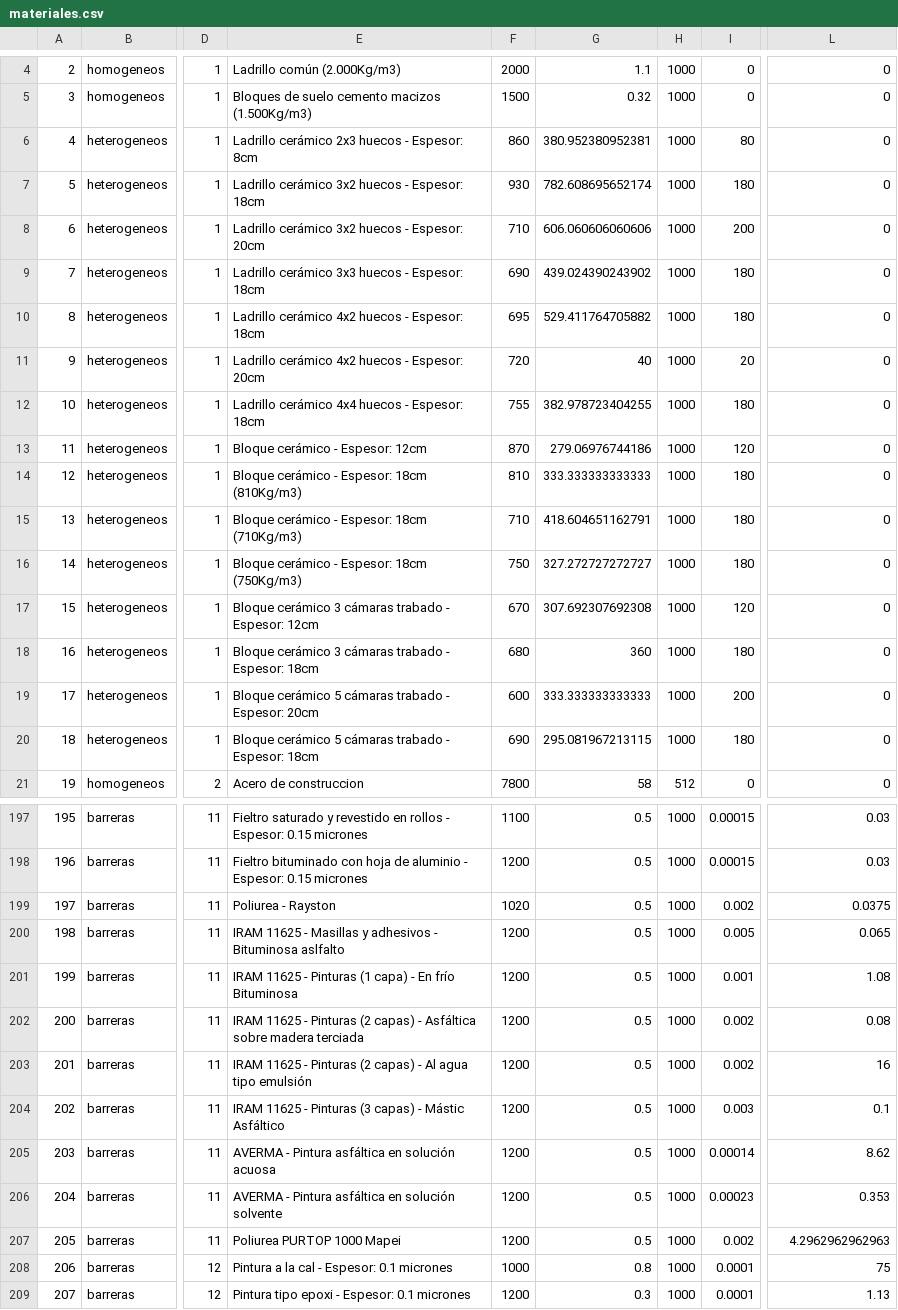
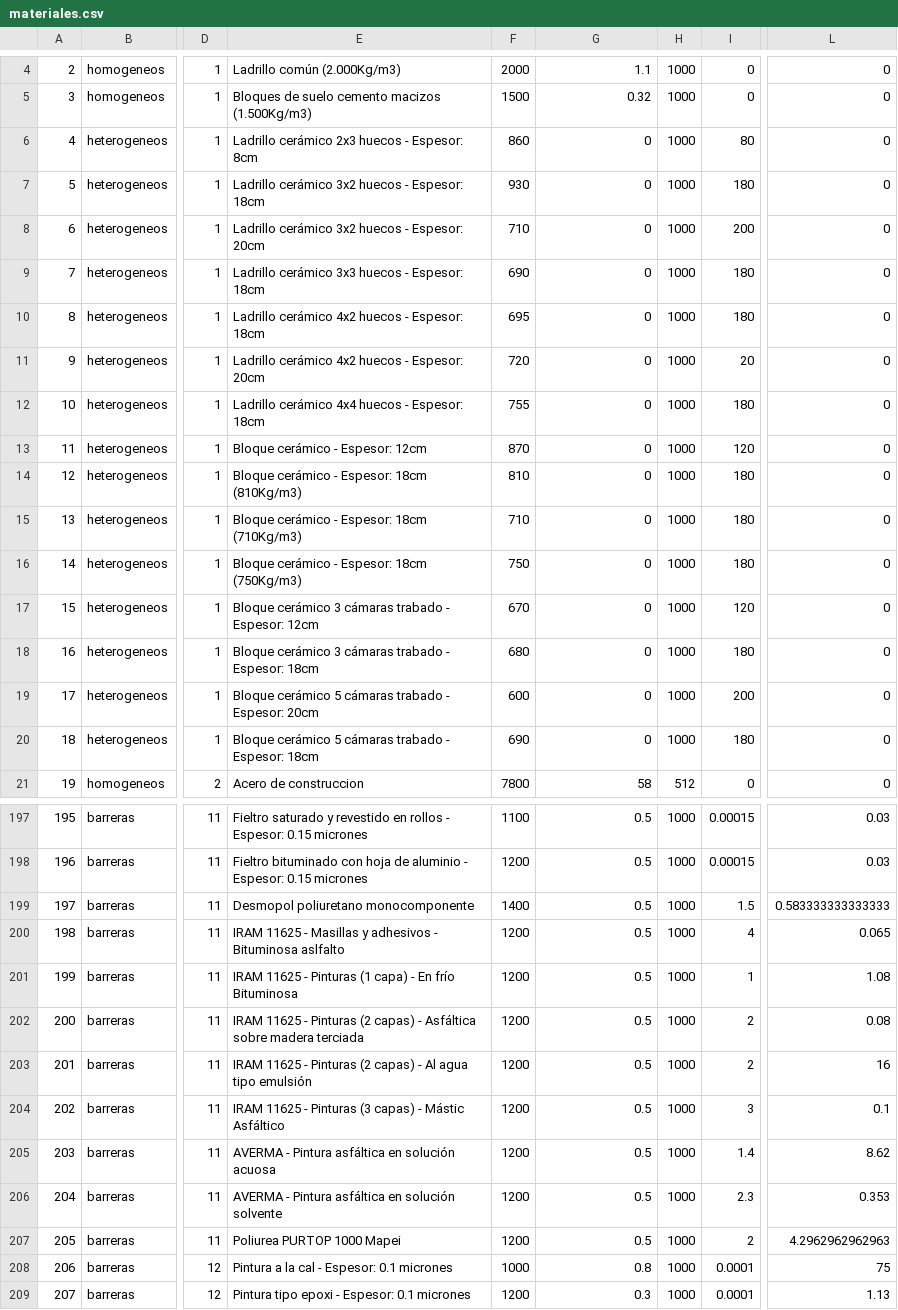
Before and after one commit to calculadoratermika/termika, a CSV file: materiales.csv, drawn as a sheet; only a part is shown, gaps mark what is left out; the diff covers the shown part only; the diff names each change by its address in the sheet, - before the commit and + after, or states it on an @@ line.

```diff
--- a/materiales.csv
+++ b/materiales.csv
-G6: 380.952380952381
+G6: 0
-G7: 782.608695652174
+G7: 0
-G8: 606.060606060606
+G8: 0
-G9: 439.024390243902
+G9: 0
-G10: 529.411764705882
+G10: 0
-G11: 40
+G11: 0
-G12: 382.978723404255
+G12: 0
-G13: 279.06976744186
+G13: 0
-G14: 333.333333333333
+G14: 0
-G15: 418.604651162791
+G15: 0
-G16: 327.272727272727
+G16: 0
-G17: 307.692307692308
+G17: 0
-G18: 360
+G18: 0
-G19: 333.333333333333
+G19: 0
-G20: 295.081967213115
+G20: 0
-E199: Poliurea - Rayston
+E199: Desmopol poliuretano monocomponente
-F199: 1020
+F199: 1400
-I199: 0.002
+I199: 1.5
-L199: 0.0375
+L199: 0.583333333333333
-I200: 0.005
+I200: 4
-I201: 0.001
+I201: 1
-I202:I203: 0.002
+I202:I203: 2
-I204: 0.003
+I204: 3
-I205: 0.00014
+I205: 1.4
-I206: 0.00023
+I206: 2.3
-I207: 0.002
+I207: 2
```
Also changed, not shown: 4 edited cells elsewhere in this file, 3 other files.
